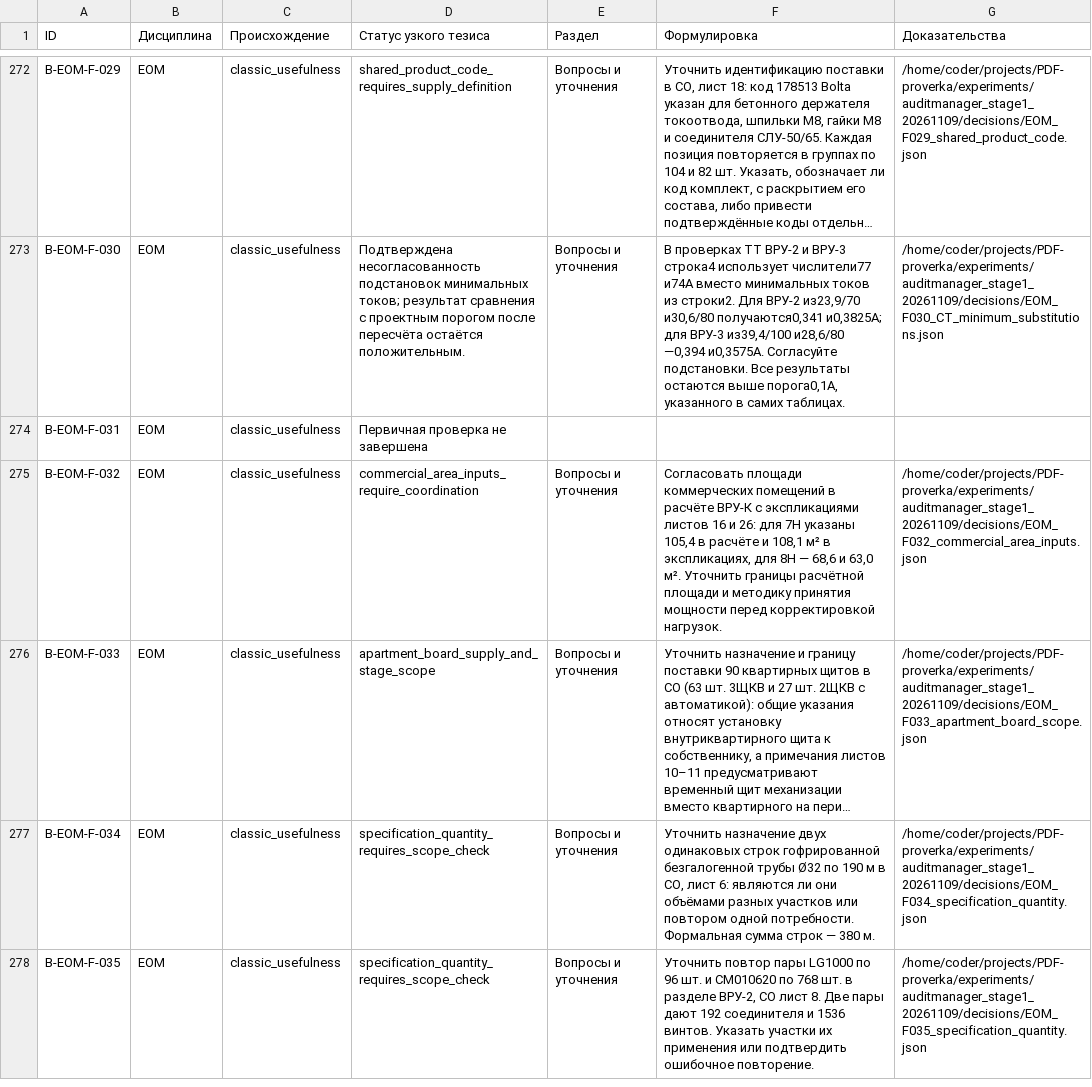
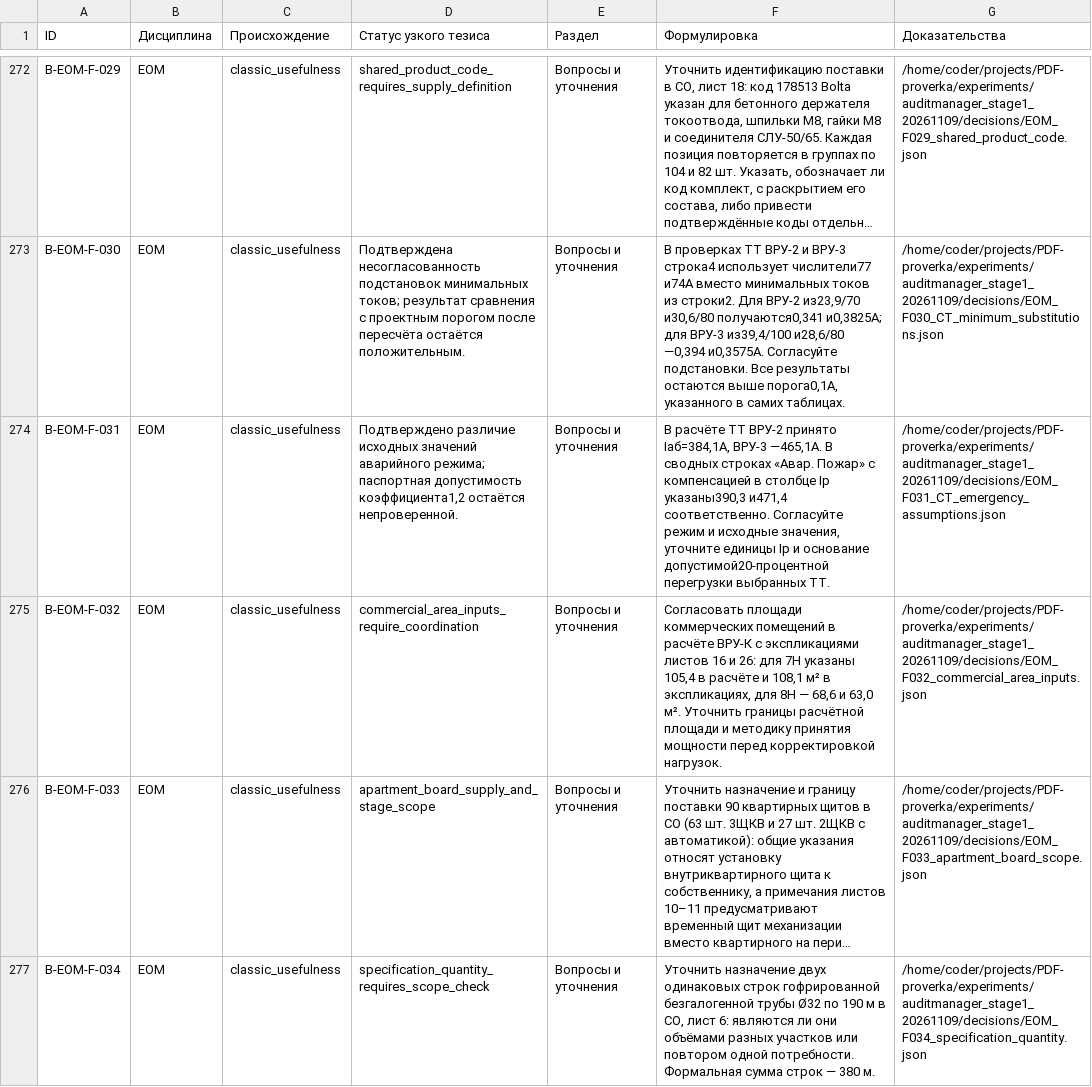
Before and after one commit to SU10KAZ/PDF-proverka, a CSV file: experiments/auditmanager_stage1_20261109/consolidated/Реестр_291.csv, drawn as a sheet; only a part is shown, gaps mark what is left out; the shorter side is filled out with more unchanged rows; long unchanged cells end in …; the diff names each change by its address in the sheet, - before the commit and + after, or states it on an @@ line.

```diff
--- a/experiments/auditmanager_stage1_20261109/consolidated/Реестр_291.csv
+++ b/experiments/auditmanager_stage1_20261109/consolidated/Реестр_291.csv
-D274 (Статус узкого тезиса): Первичная проверка не завершена
+D274 (Статус узкого тезиса): Подтверждено различие исходных значений аварийного режима; паспортная допустимость коэффициента1,2 остаётся непроверенной.
-E274 (Раздел): (empty)
+E274 (Раздел): Вопросы и уточнения
-F274 (Формулировка): (empty)
+F274 (Формулировка): В расчёте ТТ ВРУ-2 принято Iаб=384,1А, ВРУ-3 —465,1А. В сводных строках «Авар. Пожар» с компенсацией в столбце Ip указаны390,3 и471,4 соответственно. Согласуйте режим и исходные значения, уточните единицы Ip и основание допустимой20-процентной перегрузки выбранных ТТ.
-G274 (Доказательства): (empty)
+G274 (Доказательства): /home/coder/projects/PDF-proverka/experiments/auditmanager_stage1_20261109/decisions/EOM_F031_CT_emergency_assumptions.json
```
Also changed, not shown: 5 other files.
